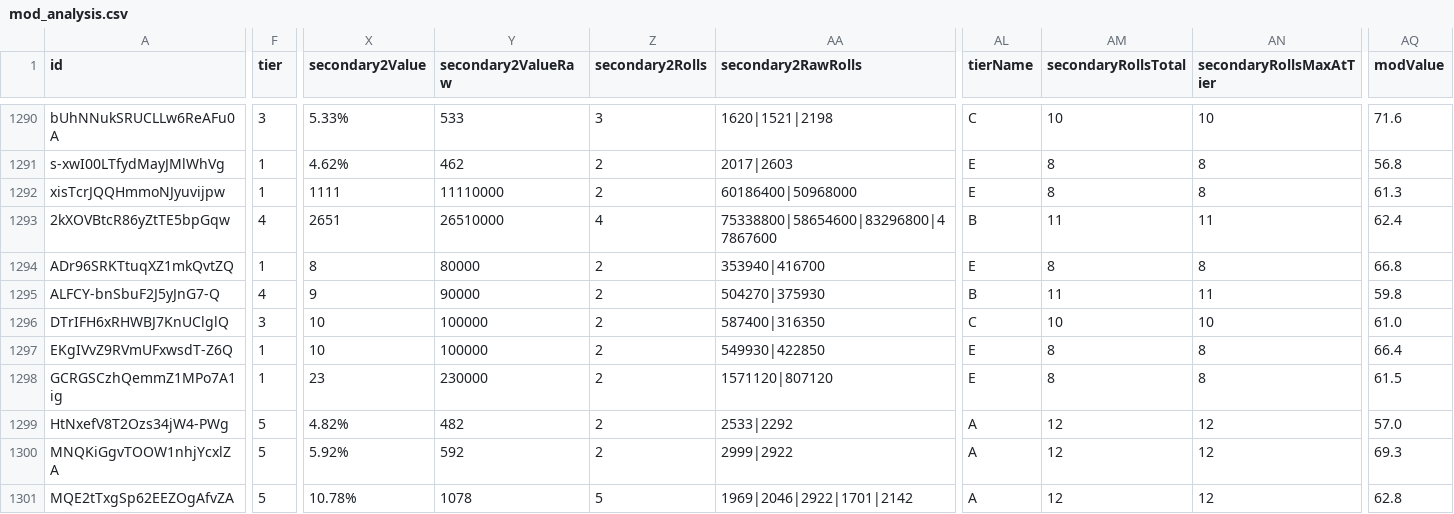
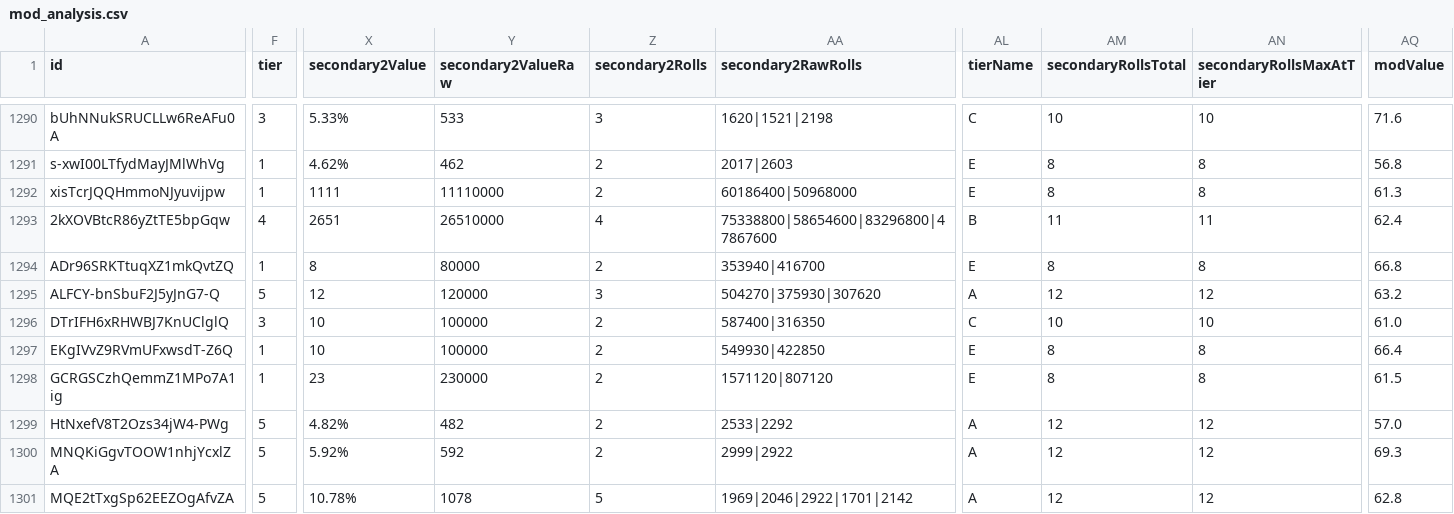
Before and after one commit to vhontebh-arch/swgoh, a CSV file: mod_analysis.csv, drawn as a sheet; only a part is shown, gaps mark what is left out; the diff covers the shown part only; the diff names each change by its address in the sheet, - before the commit and + after, or states it on an @@ line.

```diff
--- a/mod_analysis.csv
+++ b/mod_analysis.csv
-F1295 (tier): 4
+F1295 (tier): 5
-X1295 (secondary2Value): 9
+X1295 (secondary2Value): 12
-Y1295 (secondary2ValueRaw): 90000
+Y1295 (secondary2ValueRaw): 120000
-Z1295 (secondary2Rolls): 2
+Z1295 (secondary2Rolls): 3
-AA1295 (secondary2RawRolls): 504270|375930
+AA1295 (secondary2RawRolls): 504270|375930|307620
-AL1295 (tierName): B
+AL1295 (tierName): A
-AM1295 (secondaryRollsTotal): 11
+AM1295 (secondaryRollsTotal): 12
-AN1295 (secondaryRollsMaxAtTier): 11
+AN1295 (secondaryRollsMaxAtTier): 12
-AQ1295 (modValue): 59.8
+AQ1295 (modValue): 63.2
```
Also changed, not shown: 10 edited cells elsewhere in this file.
